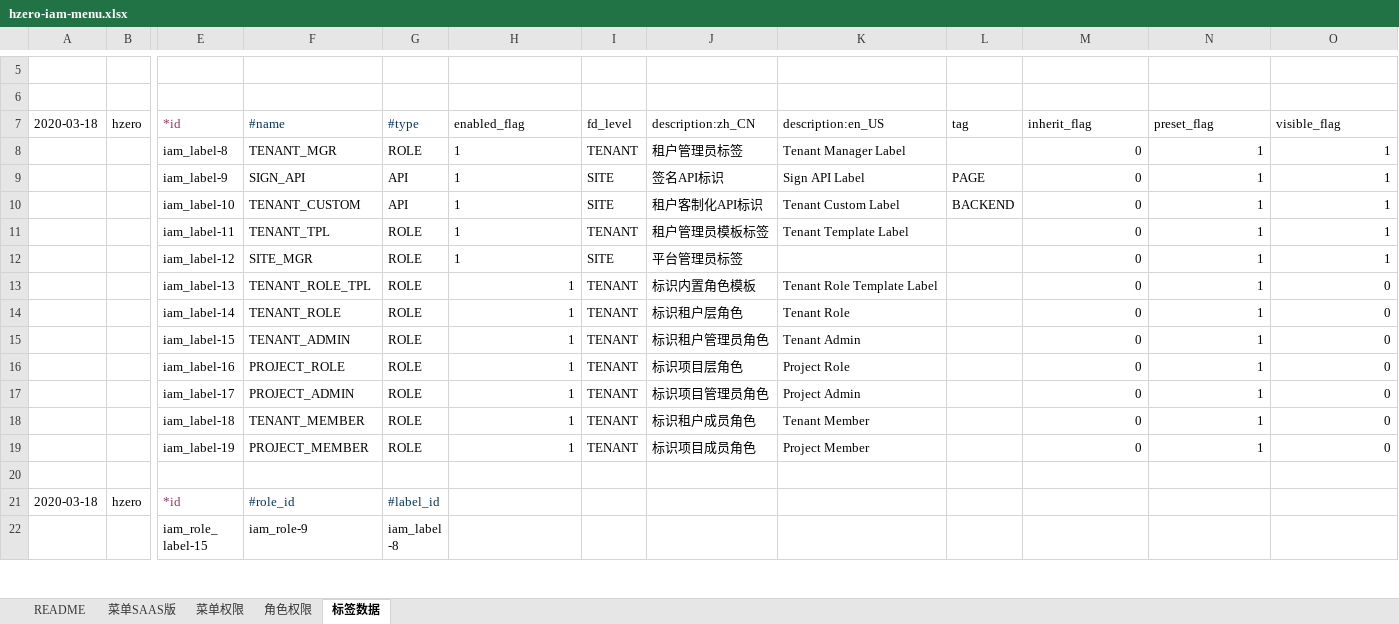
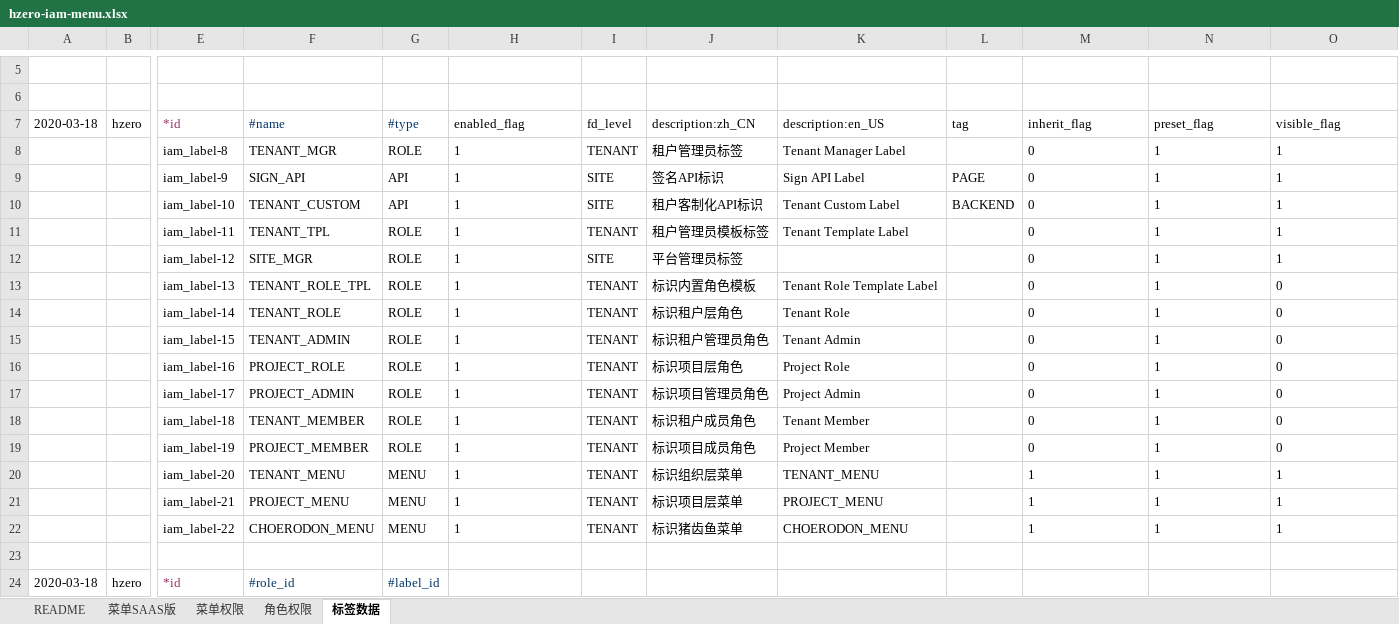
Before and after one commit to open-hand/choerodon-platform, an Excel workbook: src/main/resources/script/db/init-data/hzero_platform/hzero_platform/hzero-iam-menu.xlsx, sheet 标签数据, drawn as a sheet; only a part is shown, gaps mark what is left out; the shorter side is filled out with more unchanged rows; values as stored, in another font and other column widths than the file's, no borders; rows hold the shown columns only; the diff covers the shown part only; the diff names each change by its address in the sheet, - before the commit and + after, or states it on an @@ line.

Commit message:
[IMP]修改hzero-iam-menu.xlsx

```diff
--- a/src/main/resources/script/db/init-data/hzero_platform/hzero_platform/hzero-iam-menu.xlsx (sheet 标签数据)
+++ b/src/main/resources/script/db/init-data/hzero_platform/hzero_platform/hzero-iam-menu.xlsx (sheet 标签数据)
-M8:O19 alignment: right
+M8:O19 alignment: left
-H13:H19 alignment: right
+H13:H19 alignment: left
+row 20:  |  | iam_label-20 | TENANT_MENU | MENU | 1 | TENANT | 标识组织层菜单 | TENANT_MENU |  | 1 | 1 | 1
+row 21:  |  | iam_label-21 | PROJECT_MENU | MENU | 1 | TENANT | 标识项目层菜单 | PROJECT_MENU |  | 1 | 1 | 1
+row 22:  |  | iam_label-22 | CHOERODON_MENU | MENU | 1 | TENANT | 标识猪齿鱼菜单 | CHOERODON_MENU |  | 1 | 1 | 1
```
Also changed, not shown: 13 added rows, 11 removed rows and 3 edited cells elsewhere in this sheet, sheet 角色权限.
